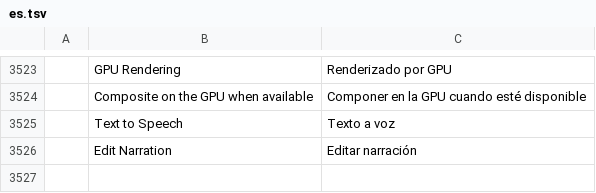
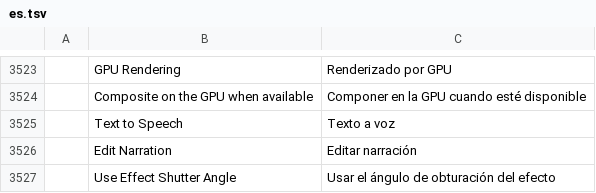
Before and after one commit to ahmedhosnypro/filmcraft, a TSV file: crates/ui-egui/src/i18n/es.tsv, drawn as a sheet; only a part is shown, gaps mark what is left out; the diff names each change by its address in the sheet, - before the commit and + after, or states it on an @@ line.

```diff
--- a/crates/ui-egui/src/i18n/es.tsv
+++ b/crates/ui-egui/src/i18n/es.tsv
+row 3527:  | Use Effect Shutter Angle | Usar el ángulo de obturación del efecto
```
Also changed, not shown: crates/ui-egui/src/i18n/zh-cn.tsv, 8 other files.
